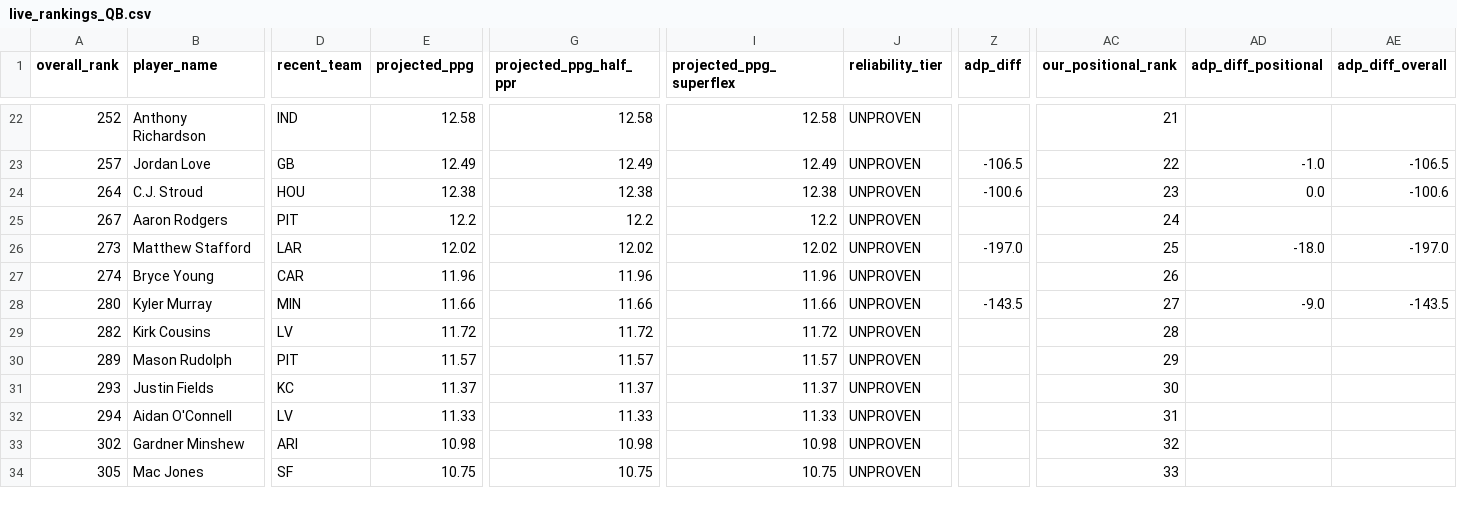
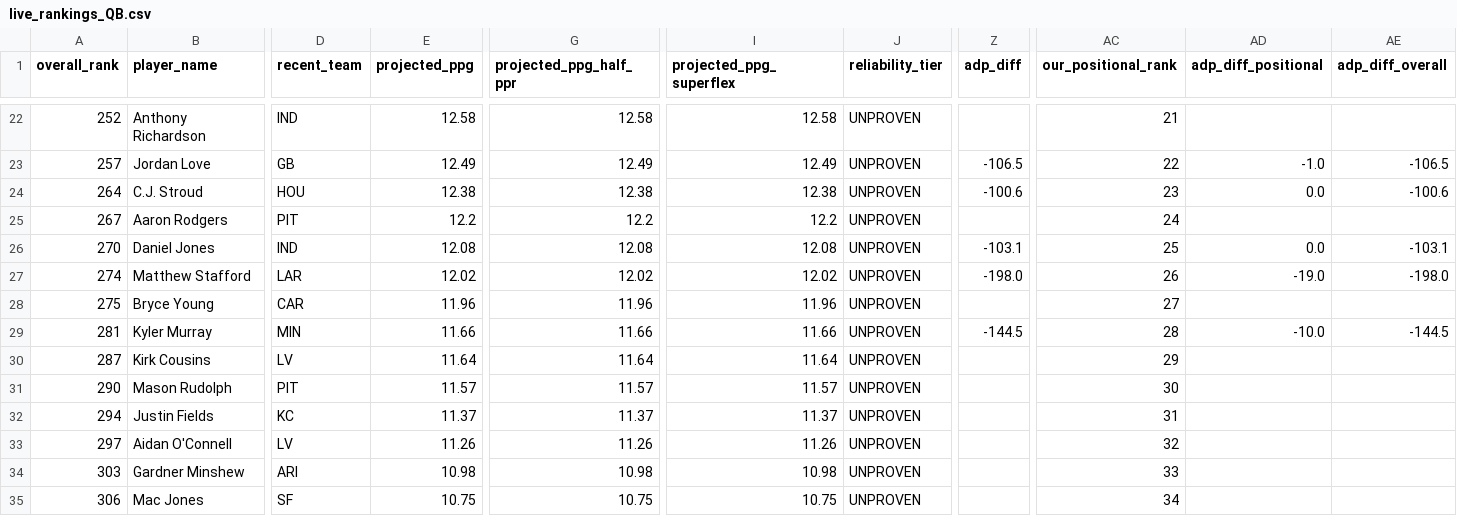
Before and after one commit to colorb41/gavfather-site, a CSV file: public/rankings/live_rankings_QB.csv, drawn as a sheet; only a part is shown, gaps mark what is left out; addresses are those after the commit; rows hold the shown columns only; the diff covers the shown part only; the diff names each change by its address in the sheet, - before the commit and + after, or states it on an @@ line.

```diff
--- a/public/rankings/live_rankings_QB.csv
+++ b/public/rankings/live_rankings_QB.csv
+row 26: 270 | Daniel Jones | IND | 12.08 | 12.08 | 12.08 | UNPROVEN | -103.1 | 25 | 0.0 | -103.1
-A27 (overall_rank): 273
+A27 (overall_rank): 274
-Z27 (adp_diff): -197.0
+Z27 (adp_diff): -198.0
-AC27 (our_positional_rank): 25
+AC27 (our_positional_rank): 26
-AD27 (adp_diff_positional): -18.0
+AD27 (adp_diff_positional): -19.0
-AE27 (adp_diff_overall): -197.0
+AE27 (adp_diff_overall): -198.0
-A28 (overall_rank): 274
+A28 (overall_rank): 275
-AC28 (our_positional_rank): 26
+AC28 (our_positional_rank): 27
-A29 (overall_rank): 280
+A29 (overall_rank): 281
-Z29 (adp_diff): -143.5
+Z29 (adp_diff): -144.5
-AC29 (our_positional_rank): 27
+AC29 (our_positional_rank): 28
-AD29 (adp_diff_positional): -9.0
+AD29 (adp_diff_positional): -10.0
-AE29 (adp_diff_overall): -143.5
+AE29 (adp_diff_overall): -144.5
-A30 (overall_rank): 282
+A30 (overall_rank): 287
-E30 (projected_ppg): 11.72
+E30 (projected_ppg): 11.64
-G30 (projected_ppg_half_ppr): 11.72
+G30 (projected_ppg_half_ppr): 11.64
-I30 (projected_ppg_superflex): 11.72
+I30 (projected_ppg_superflex): 11.64
-AC30 (our_positional_rank): 28
+AC30 (our_positional_rank): 29
-A31 (overall_rank): 289
+A31 (overall_rank): 290
-AC31 (our_positional_rank): 29
+AC31 (our_positional_rank): 30
-A32 (overall_rank): 293
+A32 (overall_rank): 294
-AC32 (our_positional_rank): 30
+AC32 (our_positional_rank): 31
-A33 (overall_rank): 294
+A33 (overall_rank): 297
-E33 (projected_ppg): 11.33
+E33 (projected_ppg): 11.26
-G33 (projected_ppg_half_ppr): 11.33
+G33 (projected_ppg_half_ppr): 11.26
-I33 (projected_ppg_superflex): 11.33
+I33 (projected_ppg_superflex): 11.26
-AC33 (our_positional_rank): 31
+AC33 (our_positional_rank): 32
-A34 (overall_rank): 302
+A34 (overall_rank): 303
-AC34 (our_positional_rank): 32
+AC34 (our_positional_rank): 33
-A35 (overall_rank): 305
+A35 (overall_rank): 306
-AC35 (our_positional_rank): 33
+AC35 (our_positional_rank): 34
```
Also changed, not shown: 1 removed row and 49 edited cells elsewhere in this file, public/rankings/core_rankings.csv, public/rankings/live_rankings.csv, 7 other files.
